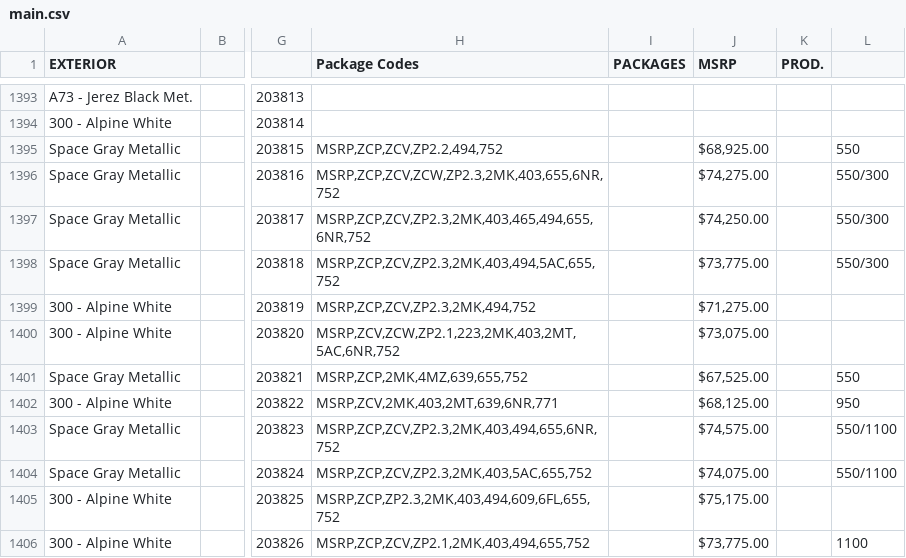
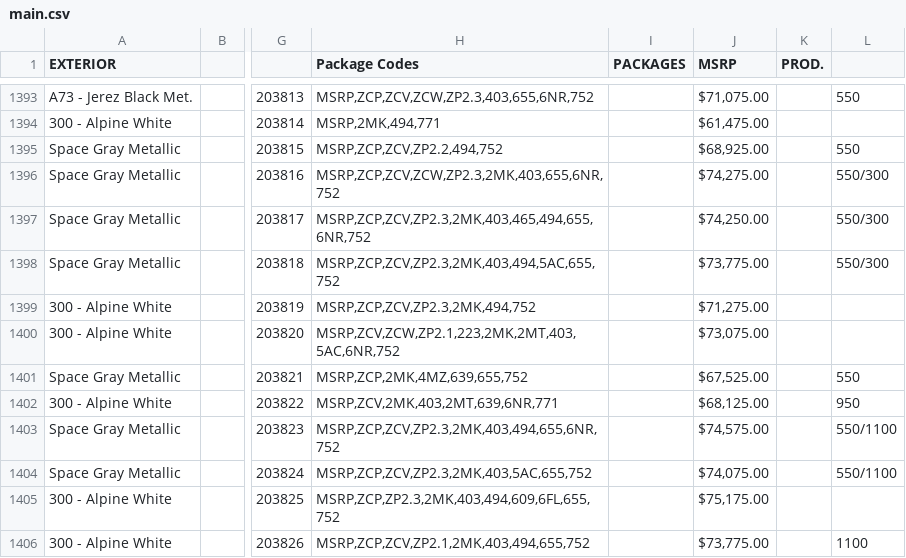
Before and after one commit to Sman19/2011-E90-M3--Active-Website, a CSV file: main.csv, drawn as a sheet; only a part is shown, gaps mark what is left out; the diff covers the shown part only; the diff names each change by its address in the sheet, - before the commit and + after, or states it on an @@ line.

```diff
--- a/main.csv
+++ b/main.csv
-H1393 (Package Codes): (empty)
+H1393 (Package Codes): MSRP,ZCP,ZCV,ZCW,ZP2.3,403,655,6NR,752
-J1393 (MSRP): (empty)
+J1393 (MSRP): $71,075.00
-L1393: (empty)
+L1393: 550
-H1394 (Package Codes): (empty)
+H1394 (Package Codes): MSRP,2MK,494,771
-J1394 (MSRP): (empty)
+J1394 (MSRP): $61,475.00
-H1400 (Package Codes): MSRP,ZCV,ZCW,ZP2.1,223,2MK,403,2MT,5AC,6NR,752
+H1400 (Package Codes): MSRP,ZCV,ZCW,ZP2.1,223,2MK,2MT,403,5AC,6NR,752
```
Also changed, not shown: 38 edited cells elsewhere in this file.
